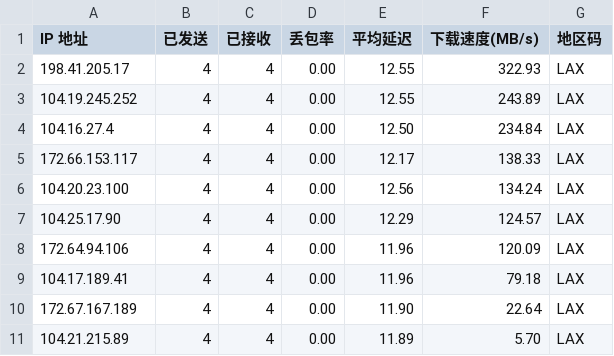
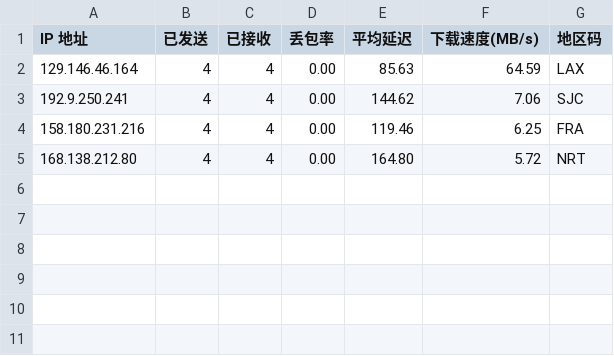
Before and after one commit to x-dr/cfst, a CSV file: result.csv, drawn as a sheet.

```diff
--- a/result.csv
+++ b/result.csv
@@ -1,11 +1,5 @@
 IP 地址,已发送,已接收,丢包率,平均延迟,下载速度(MB/s),地区码
-198.41.205.17,4,4,0.00,12.55,322.93,LAX
-104.19.245.252,4,4,0.00,12.55,243.89,LAX
-104.16.27.4,4,4,0.00,12.50,234.84,LAX
-172.66.153.117,4,4,0.00,12.17,138.33,LAX
-104.20.23.100,4,4,0.00,12.56,134.24,LAX
-104.25.17.90,4,4,0.00,12.29,124.57,LAX
-172.64.94.106,4,4,0.00,11.96,120.09,LAX
-104.17.189.41,4,4,0.00,11.96,79.18,LAX
-172.67.167.189,4,4,0.00,11.90,22.64,LAX
-104.21.215.89,4,4,0.00,11.89,5.70,LAX
+129.146.46.164,4,4,0.00,85.63,64.59,LAX
+192.9.250.241,4,4,0.00,144.62,7.06,SJC
+158.180.231.216,4,4,0.00,119.46,6.25,FRA
+168.138.212.80,4,4,0.00,164.80,5.72,NRT
```
Also changed, not shown: 1 other file.
